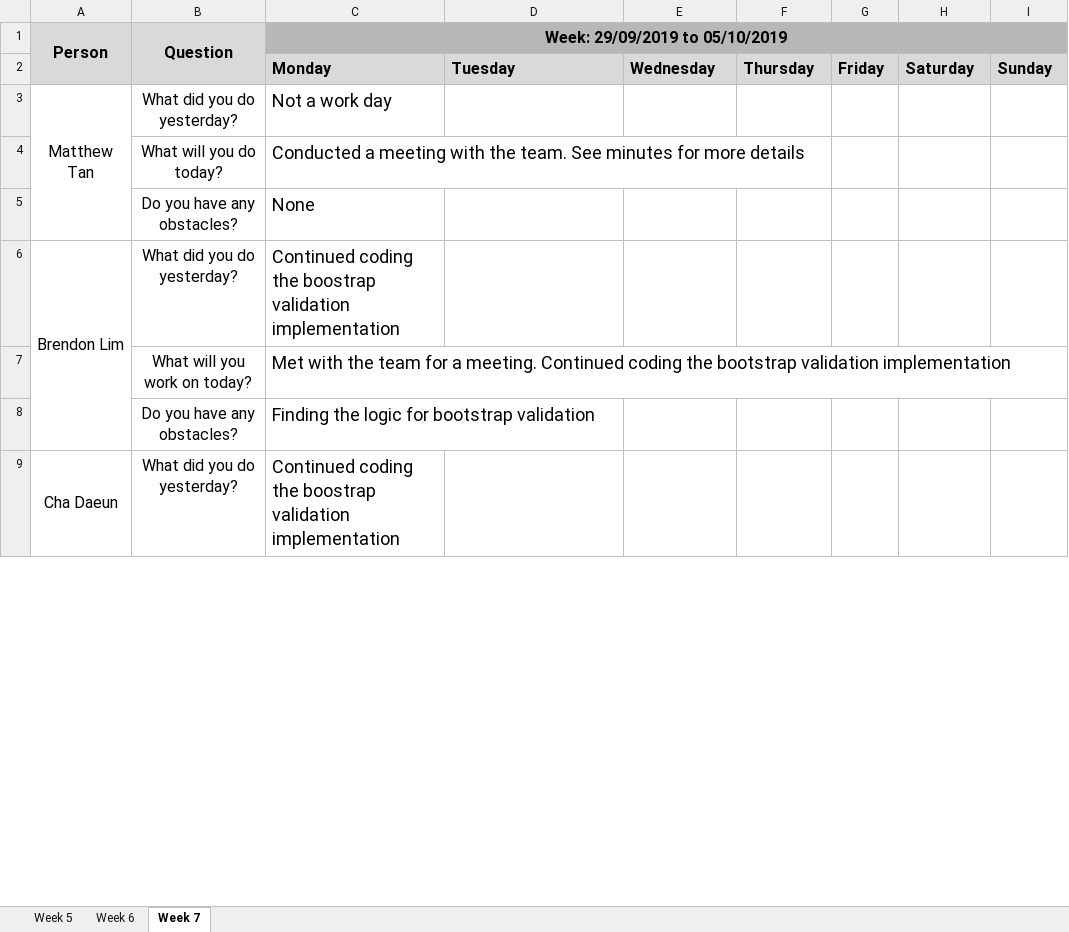
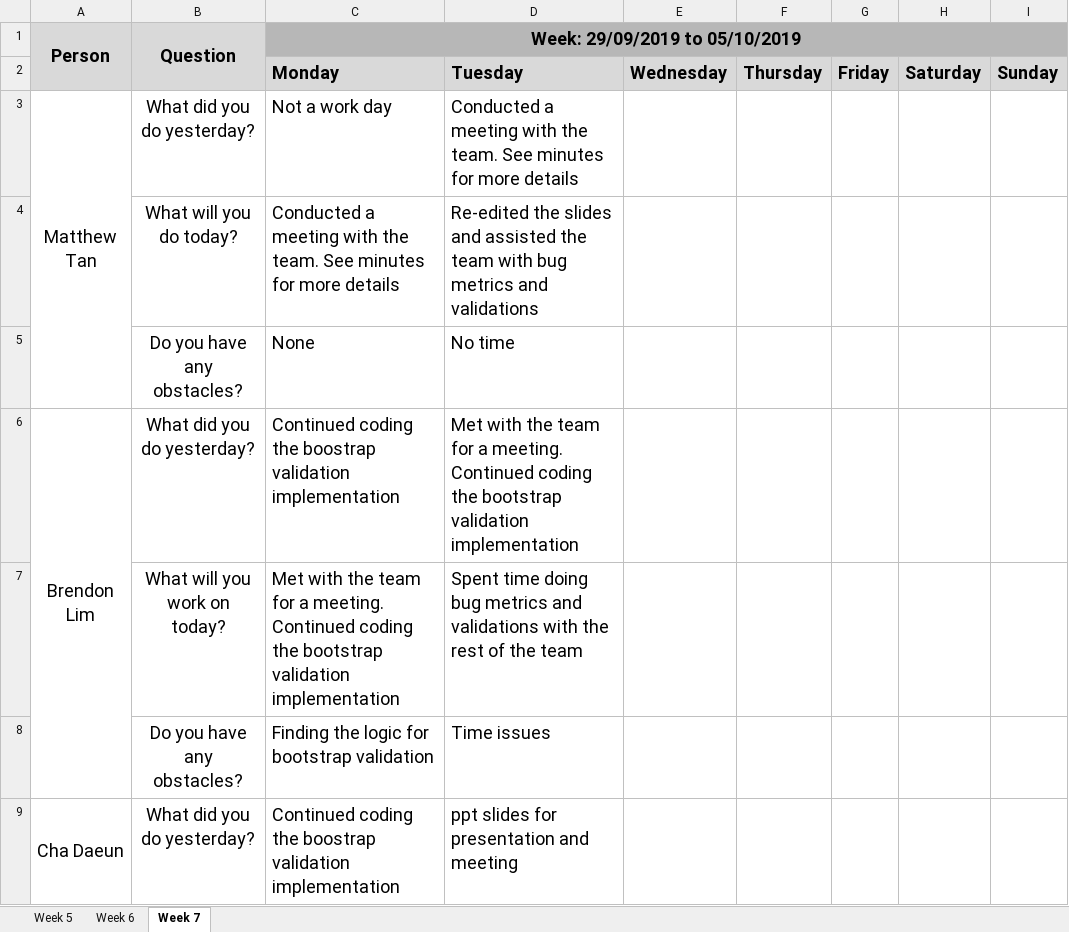
Before and after one commit to simshengqin/IS212, an Excel workbook: metrics/du.xlsx, sheet Week 7, drawn as a sheet; only a part is shown; values as stored, in another font and other column widths than the file's, no borders; the diff covers the shown part only; the diff names each change by its address in the sheet, - before the commit and + after, or states it on an @@ line.

Commit message:
Update du.xlsx
Updated DU with daily updates from the team

```diff
--- a/metrics/du.xlsx (sheet Week 7)
+++ b/metrics/du.xlsx (sheet Week 7)
@@ A1:C1 text size: larger @@
@@ C2:I2 text size: larger @@
@@ A3:B3 text size: larger @@
-D3: (empty)
+D3: Conducted a meeting with the team. See minutes for more details
@@ B4:B5 text size: larger @@
-D4: (empty)
+D4: Re-edited the slides and assisted the team with bug metrics and validations
-D5: (empty)
+D5: No time
@@ A6:B6 text size: larger @@
-D6: (empty)
+D6: Met with the team for a meeting. Continued coding the bootstrap validation implementation
@@ B7:B8 text size: larger @@
-D7: (empty)
+D7: Spent time doing bug metrics and validations with the rest of the team
-D8: (empty)
+D8: Time issues
@@ A9:B9 text size: larger @@
-D9: (empty)
+D9: ppt slides for presentation and meeting
```
Also changed, not shown: 8 edited cells and cell formats elsewhere in this sheet.
